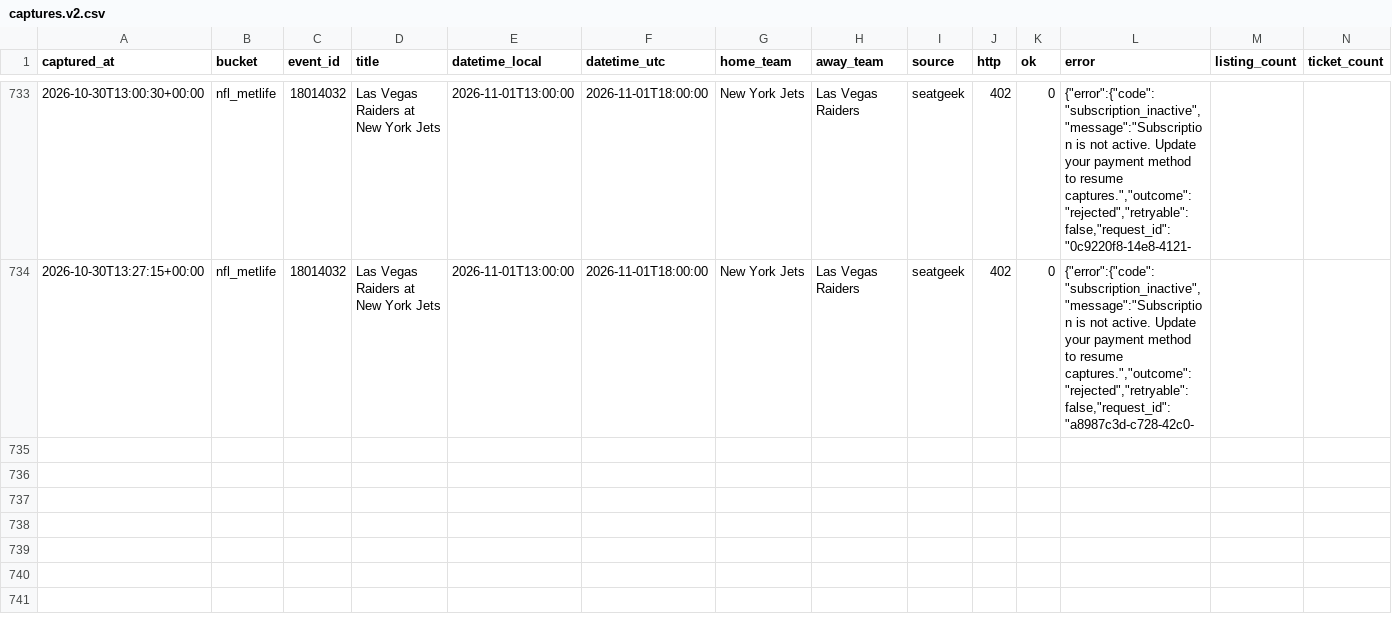
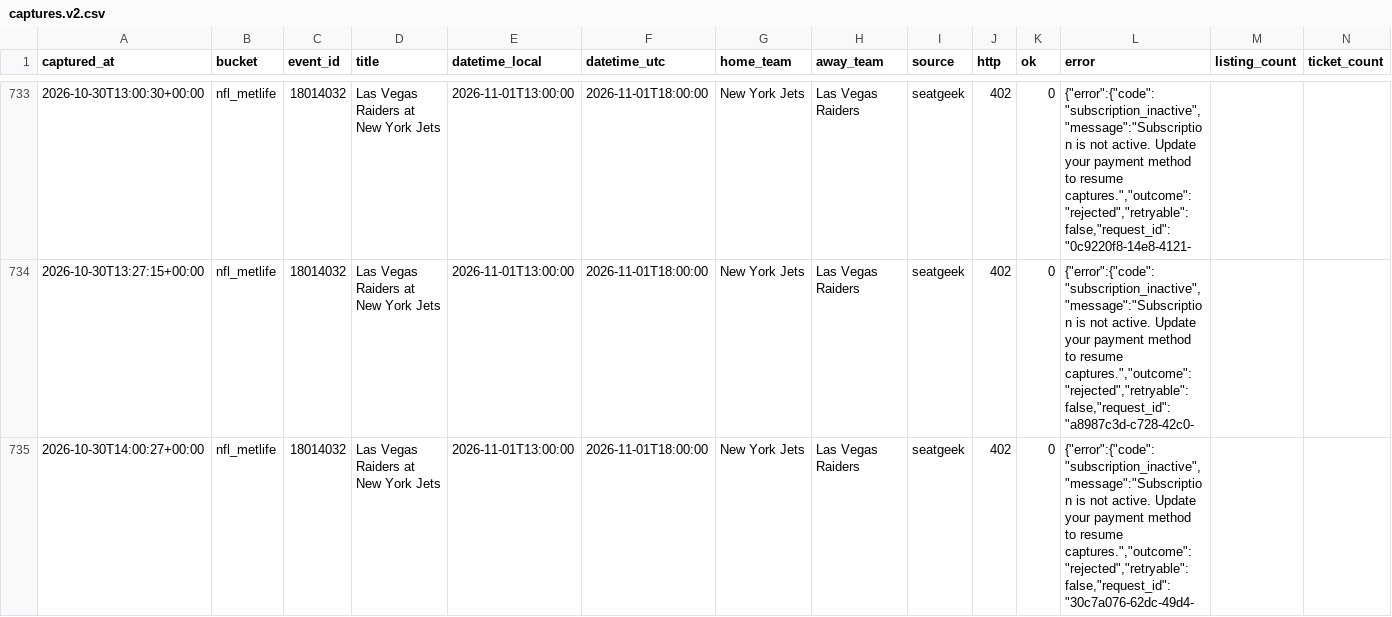
Before and after one commit to schwartzmichael36-create/pricing-october, a CSV file: data/captures.v2.csv, drawn as a sheet; only a part is shown, gaps mark what is left out; rows hold the shown columns only; the diff names each change by its address in the sheet, - before the commit and + after, or states it on an @@ line.

```diff
--- a/data/captures.v2.csv
+++ b/data/captures.v2.csv
+row 735: 2026-10-30T14:00:27+00:00 | nfl_metlife | 18014032 | Las Vegas Raiders at New York Jets | 2026-11-01T13:00:00 | 2026-11-01T18:00:00 | New York Jets | Las Vegas Raiders | seatgeek | 402 | 0 | {"error":{"code":"subscription_inactive","message":"Subscription is not active. Update your payment method to resume captures.","outcome":"rejected","retryable":false,"request_id":"30c7a076-62dc-49d4-
```
Also changed, not shown: 2 other files.
